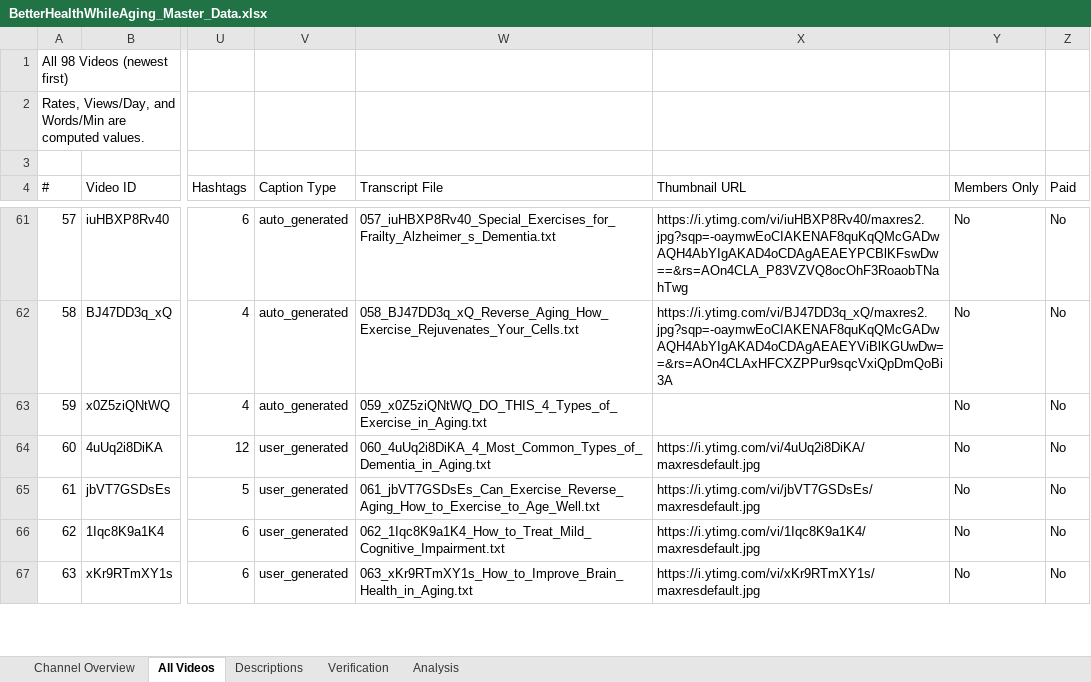
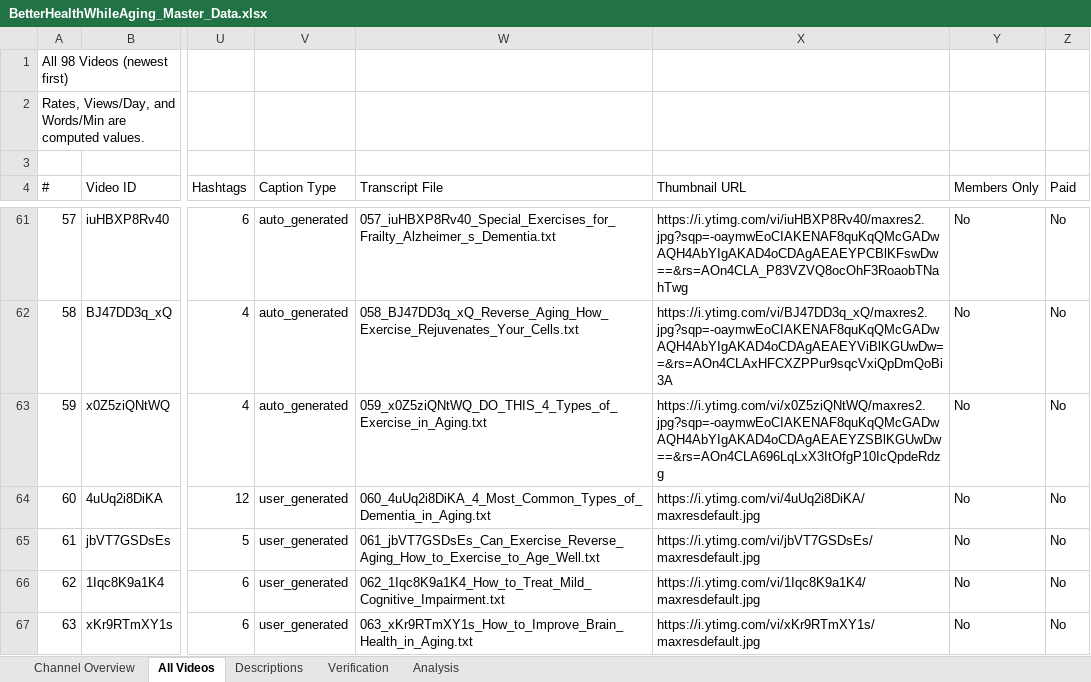
Before and after one commit to ghilmanITM360/youtube-intelligence-os, an Excel workbook: data/extracted/channel-data/DS-000033/packages/better-health-while-aging/BetterHealthWhileAging_Master_Data.xlsx, sheet All Videos, drawn as a sheet; only a part is shown, gaps mark what is left out; values as stored, in another font and other column widths than the file's, no borders; table styles not drawn; the diff names each change by its address in the sheet, - before the commit and + after, or states it on an @@ line.

```diff
--- a/data/extracted/channel-data/DS-000033/packages/better-health-while-aging/BetterHealthWhileAging_Master_Data.xlsx (sheet All Videos)
+++ b/data/extracted/channel-data/DS-000033/packages/better-health-while-aging/BetterHealthWhileAging_Master_Data.xlsx (sheet All Videos)
-X63 (Thumbnail URL): (empty)
+X63 (Thumbnail URL): https://i.ytimg.com/vi/x0Z5ziQNtWQ/maxres2.jpg?sqp=-oaymwEoCIAKENAF8quKqQMcGADwAQH4AbYIgAKAD4oCDAgAEAEYZSBlKGUwDw==&rs=AOn4CLA696LqLxX3ItOfgP10IcQpdeRdzg
```
Also changed, not shown: data/normalized/channel-targets/YOUTUBE_CHANNEL_MASTER_TRACKER.xlsx, 14 other files.
